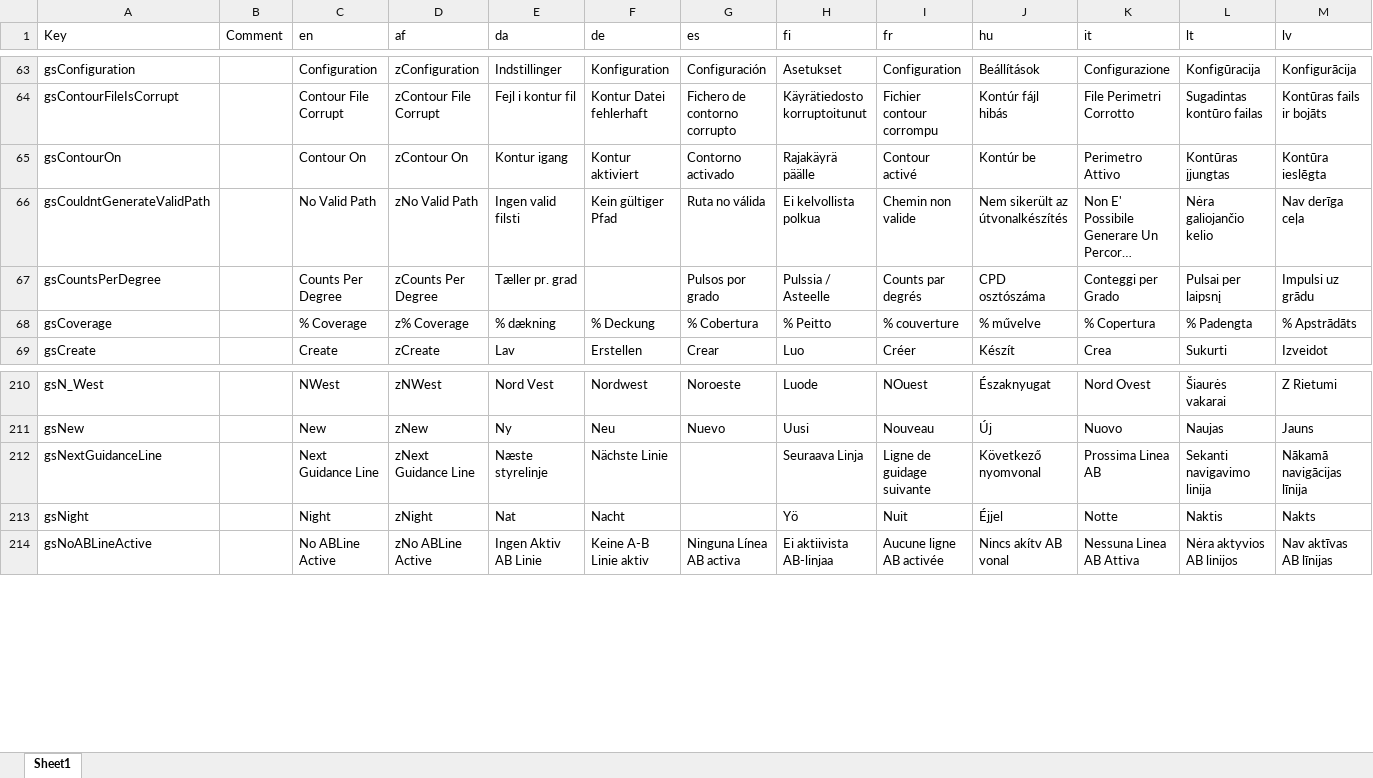
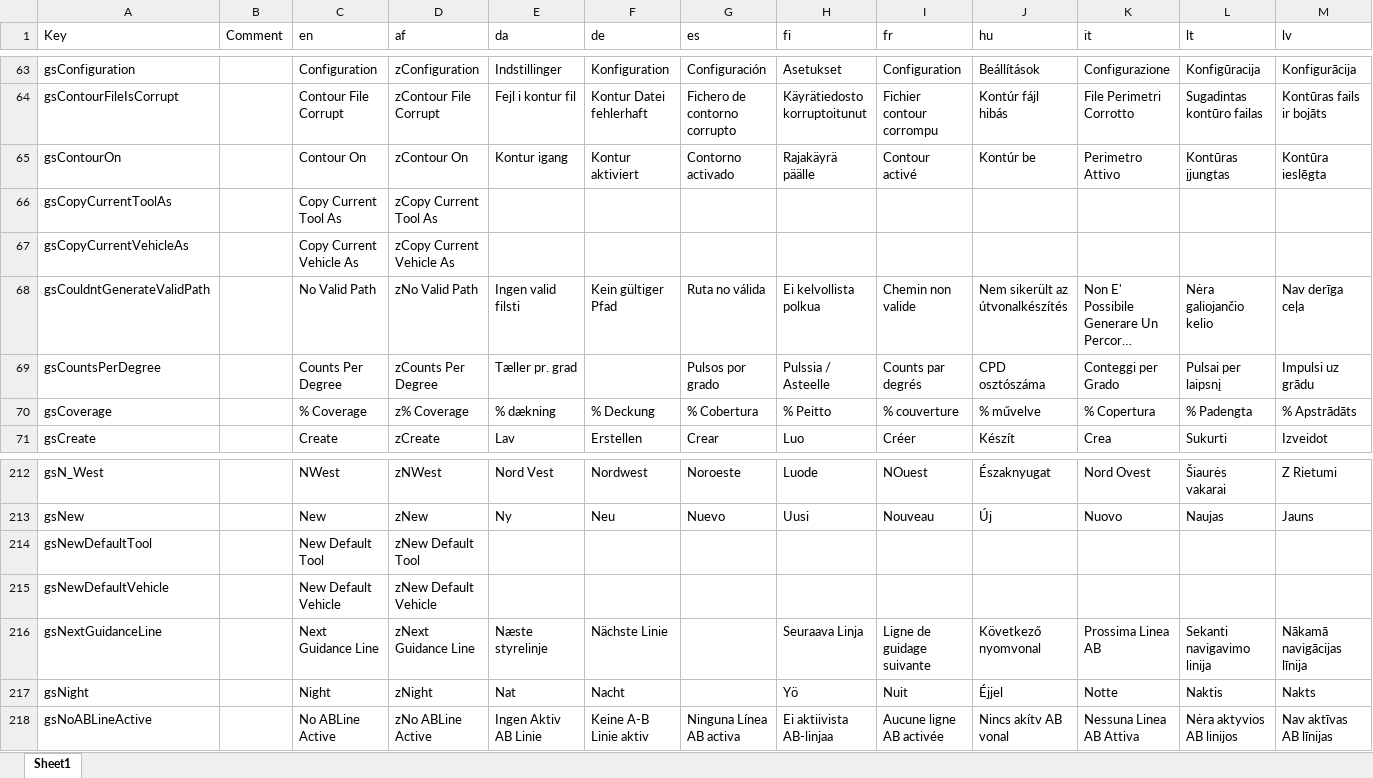
Before and after one commit to farmerbriantee/AOG_Dev, an Excel workbook: SourceCode/AOG/Translations.xlsx, sheet Sheet1, drawn as a sheet; only a part is shown, gaps mark what is left out; long unchanged cells end in …; values as stored, in another font and other column widths than the file's, no borders; conditional formats not drawn; rows hold the shown columns only; the diff names each change by its address in the sheet, - before the commit and + after, or states it on an @@ line.

```diff
--- a/SourceCode/AOG/Translations.xlsx (sheet Sheet1)
+++ b/SourceCode/AOG/Translations.xlsx (sheet Sheet1)
+row 66: gsCopyCurrentToolAs |  | Copy Current Tool As | zCopy Current Tool As
+row 67: gsCopyCurrentVehicleAs |  | Copy Current Vehicle As | zCopy Current Vehicle As
+row 214: gsNewDefaultTool |  | New Default Tool | zNew Default Tool
+row 215: gsNewDefaultVehicle |  | New Default Vehicle | zNew Default Vehicle
```
Also changed, not shown: 3 other files.
